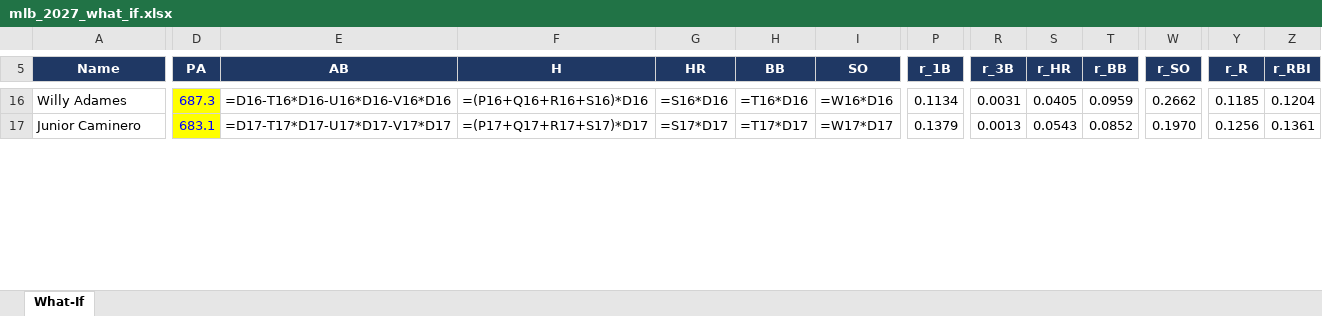
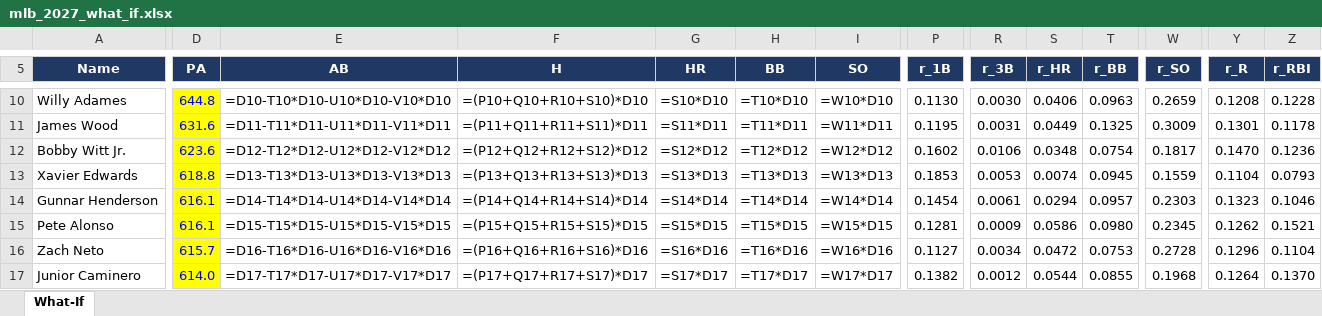
Before and after one commit to pmammino/DFSSimsFull, an Excel workbook: out/mlb_2027_what_if.xlsx, sheet What-If, drawn as a sheet; only a part is shown, gaps mark what is left out; values as stored, in another font and other column widths than the file's, no borders; formulas without a stored value are shown as written; addresses are those after the commit; rows hold the shown columns only; the diff covers the shown part only; the diff names each change by its address in the sheet, - before the commit and + after, or states it on an @@ line.

```diff
--- a/out/mlb_2027_what_if.xlsx (sheet What-If)
+++ b/out/mlb_2027_what_if.xlsx (sheet What-If)
-D10 (PA): 687.3
+D10 (PA): 644.8
-E10 (AB): =D16-T16*D16-U16*D16-V16*D16
+E10 (AB): =D10-T10*D10-U10*D10-V10*D10
-F10 (H): =(P16+Q16+R16+S16)*D16
+F10 (H): =(P10+Q10+R10+S10)*D10
-G10 (HR): =S16*D16
+G10 (HR): =S10*D10
-H10 (BB): =T16*D16
+H10 (BB): =T10*D10
-I10 (SO): =W16*D16
+I10 (SO): =W10*D10
-P10 (r_1B): 0.1134
+P10 (r_1B): 0.1130
-R10 (r_3B): 0.0031
+R10 (r_3B): 0.0030
-S10 (r_HR): 0.0405
+S10 (r_HR): 0.0406
-T10 (r_BB): 0.0959
+T10 (r_BB): 0.0963
-W10 (r_SO): 0.2662
+W10 (r_SO): 0.2659
-Y10 (r_R): 0.1185
+Y10 (r_R): 0.1208
-Z10 (r_RBI): 0.1204
+Z10 (r_RBI): 0.1228
+row 11: James Wood | 631.6 | =D11-T11*D11-U11*D11-V11*D11 | =(P11+Q11+R11+S11)*D11 | =S11*D11 | =T11*D11 | =W11*D11 | 0.1195 | 0.0031 | 0.0449 | 0.1325 | 0.3009 | 0.1301 | 0.1178
+row 12: Bobby Witt Jr. | 623.6 | =D12-T12*D12-U12*D12-V12*D12 | =(P12+Q12+R12+S12)*D12 | =S12*D12 | =T12*D12 | =W12*D12 | 0.1602 | 0.0106 | 0.0348 | 0.0754 | 0.1817 | 0.1470 | 0.1236
+row 13: Xavier Edwards | 618.8 | =D13-T13*D13-U13*D13-V13*D13 | =(P13+Q13+R13+S13)*D13 | =S13*D13 | =T13*D13 | =W13*D13 | 0.1853 | 0.0053 | 0.0074 | 0.0945 | 0.1559 | 0.1104 | 0.0793
+row 14: Gunnar Henderson | 616.1 | =D14-T14*D14-U14*D14-V14*D14 | =(P14+Q14+R14+S14)*D14 | =S14*D14 | =T14*D14 | =W14*D14 | 0.1454 | 0.0061 | 0.0294 | 0.0957 | 0.2303 | 0.1323 | 0.1046
+row 15: Pete Alonso | 616.1 | =D15-T15*D15-U15*D15-V15*D15 | =(P15+Q15+R15+S15)*D15 | =S15*D15 | =T15*D15 | =W15*D15 | 0.1281 | 0.0009 | 0.0586 | 0.0980 | 0.2345 | 0.1262 | 0.1521
+row 16: Zach Neto | 615.7 | =D16-T16*D16-U16*D16-V16*D16 | =(P16+Q16+R16+S16)*D16 | =S16*D16 | =T16*D16 | =W16*D16 | 0.1127 | 0.0034 | 0.0472 | 0.0753 | 0.2728 | 0.1296 | 0.1104
-D17 (PA): 683.1
+D17 (PA): 614.0
-P17 (r_1B): 0.1379
+P17 (r_1B): 0.1382
-R17 (r_3B): 0.0013
+R17 (r_3B): 0.0012
-S17 (r_HR): 0.0543
+S17 (r_HR): 0.0544
-T17 (r_BB): 0.0852
+T17 (r_BB): 0.0855
-W17 (r_SO): 0.1970
+W17 (r_SO): 0.1968
-Y17 (r_R): 0.1256
+Y17 (r_R): 0.1264
-Z17 (r_RBI): 0.1361
+Z17 (r_RBI): 0.1370
```
Also changed, not shown: 24 added rows, 30 removed rows and 298 edited cells elsewhere in this sheet, rosters/player_roles_hitters_2027.xlsx, rosters/player_roles_pitchers_2027.xlsx, 15 other files.
